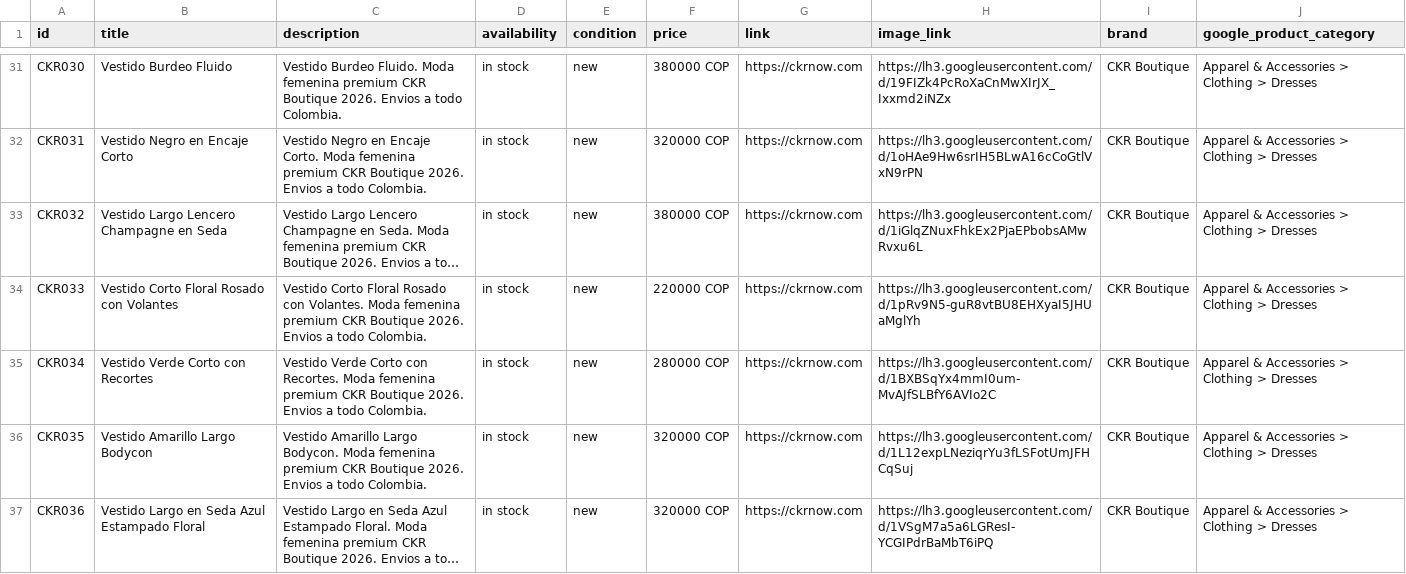
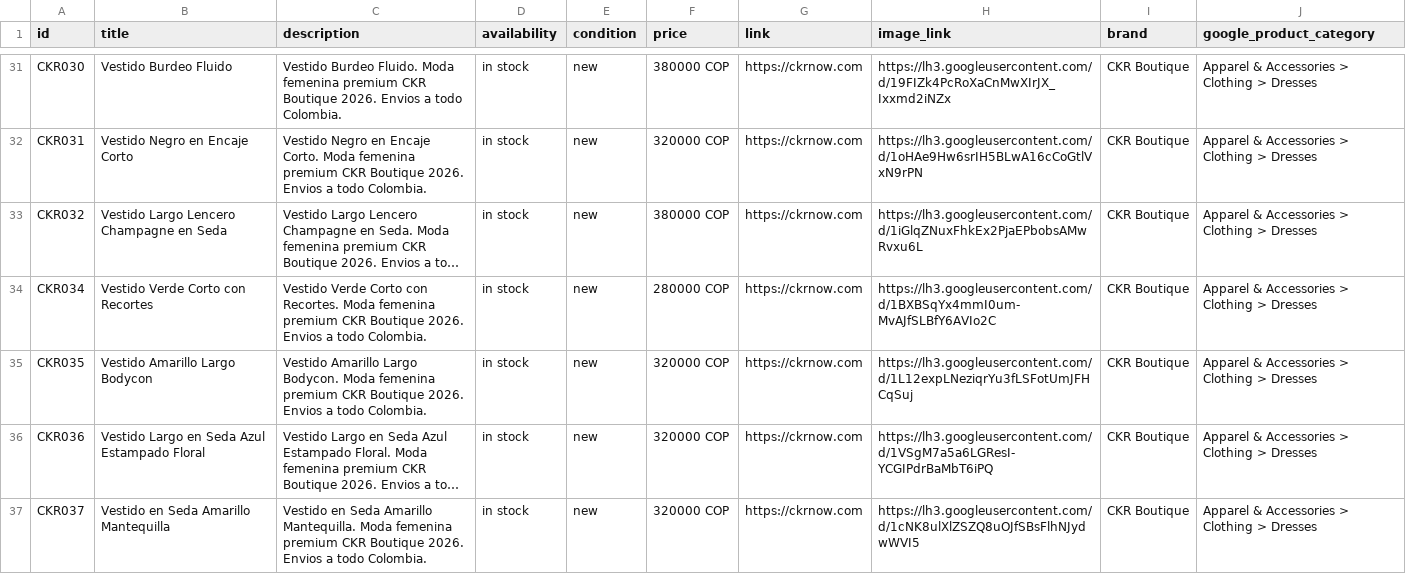
Before and after one commit to alvapas75-afk/ckrnow-website, a CSV file: meta_catalog_ckr.csv, drawn as a sheet; only a part is shown, gaps mark what is left out; the shorter side is filled out with more unchanged rows; long unchanged cells end in …; the diff names each change by its address in the sheet, - before the commit and + after, or states it on an @@ line.

```diff
--- a/meta_catalog_ckr.csv
+++ b/meta_catalog_ckr.csv
-row 34: CKR033 | Vestido Corto Floral Rosado con Volantes | Vestido Corto Floral Rosado con Volantes. Moda femenina premium CKR Boutique 2026. Envios a todo Colombia. | in stock | new | 220000 COP | https://ckrnow.com | https://lh3.googleusercontent.com/d/1pRv9N5-guR8vtBU8EHXyaI5JHUaMglYh | CKR Boutique | Apparel & Accessories > Clothing > Dresses
```
Also changed, not shown: 1 other file.
